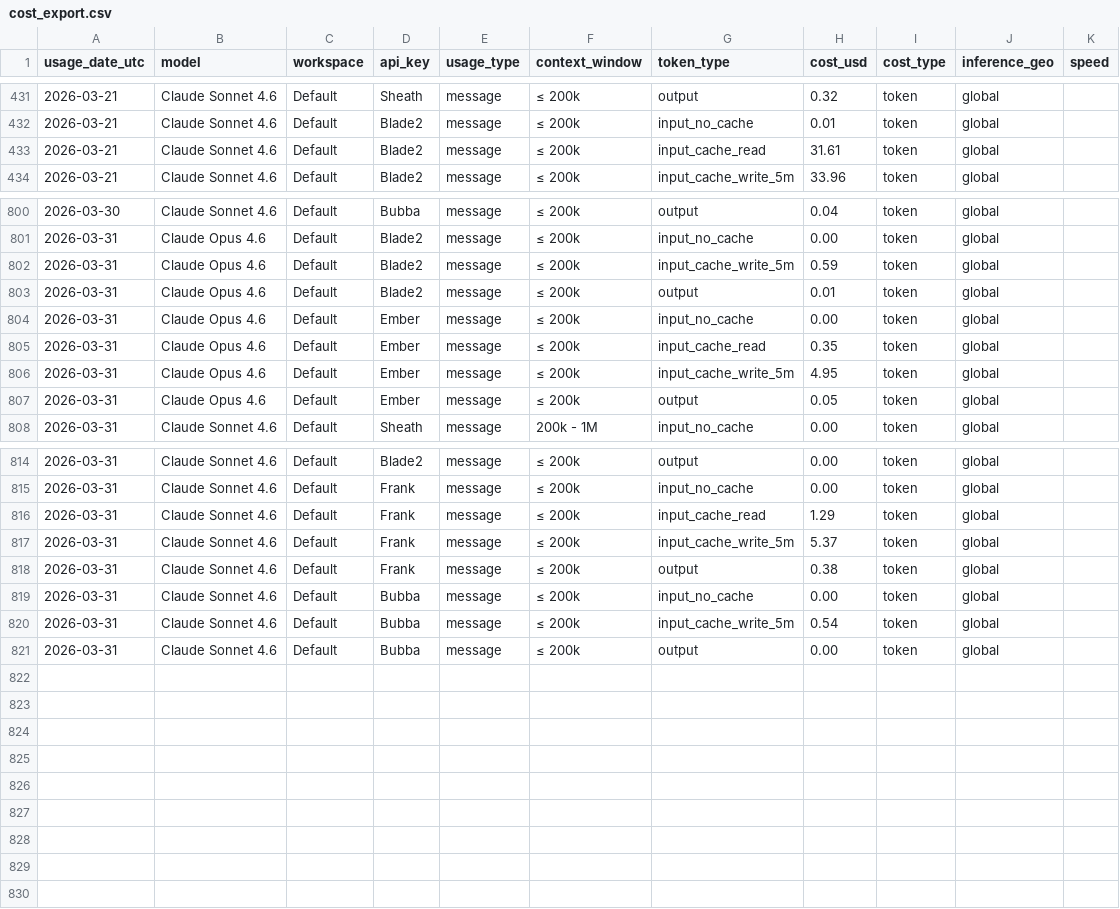
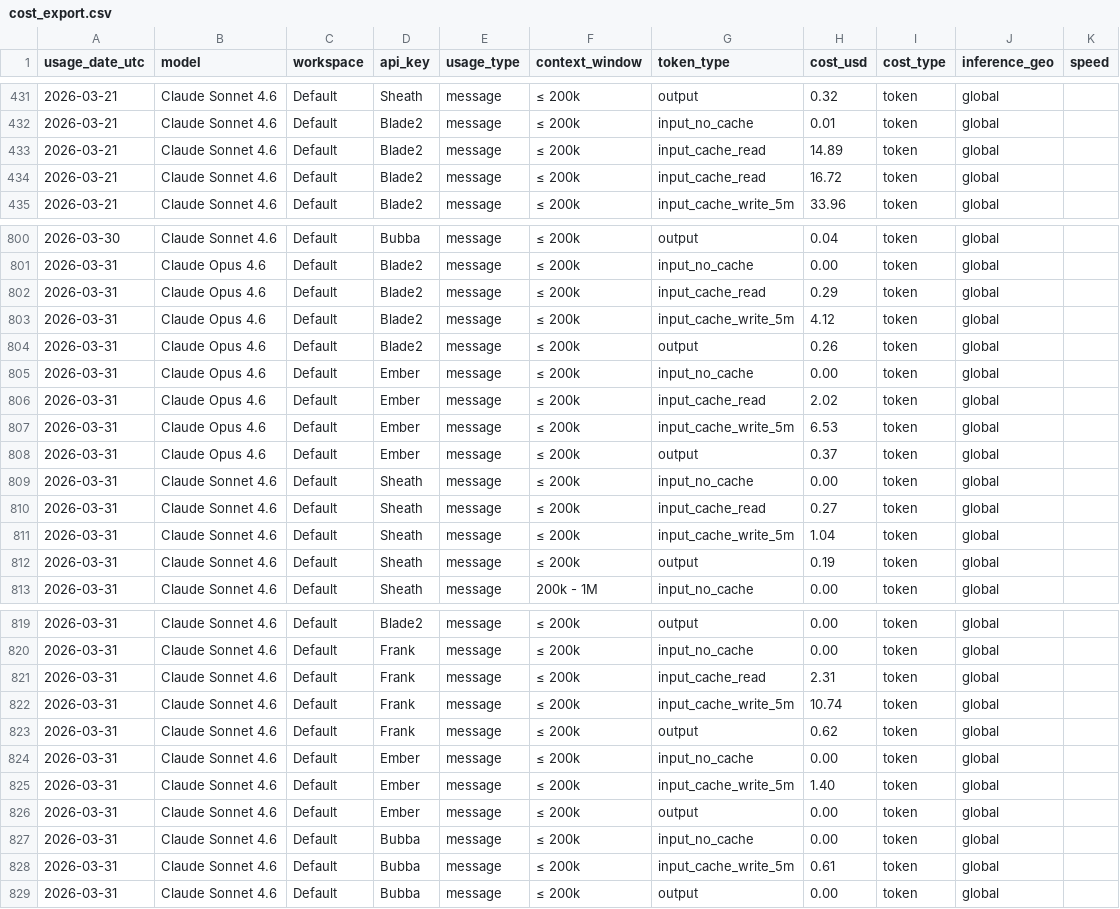
Before and after one commit to VikingSam/token-dashboard, a CSV file: cost_export.csv, drawn as a sheet; only a part is shown, gaps mark what is left out; the diff covers the shown part only.

Commit message:
Token dashboard update 2026-03-31T17:08:16Z

```diff
--- a/cost_export.csv
+++ b/cost_export.csv
@@ -432,3 +432,4 @@ usage_date_utc,model,workspace,api_key,usage_type,context_window,token_type,cost
 2026-03-21,Claude Sonnet 4.6,Default,Blade2,message,≤ 200k,input_no_cache,0.01,token,global,
-2026-03-21,Claude Sonnet 4.6,Default,Blade2,message,≤ 200k,input_cache_read,31.61,token,global,
+2026-03-21,Claude Sonnet 4.6,Default,Blade2,message,≤ 200k,input_cache_read,14.89,token,global,
+2026-03-21,Claude Sonnet 4.6,Default,Blade2,message,≤ 200k,input_cache_read,16.72,token,global,
 2026-03-21,Claude Sonnet 4.6,Default,Blade2,message,≤ 200k,input_cache_write_5m,33.96,token,global,
@@ -801,8 +801,13 @@ usage_date_utc,model,workspace,api_key,usage_type,context_window,token_type,cost
 2026-03-31,Claude Opus 4.6,Default,Blade2,message,≤ 200k,input_no_cache,0.00,token,global,
-2026-03-31,Claude Opus 4.6,Default,Blade2,message,≤ 200k,input_cache_write_5m,0.59,token,global,
-2026-03-31,Claude Opus 4.6,Default,Blade2,message,≤ 200k,output,0.01,token,global,
+2026-03-31,Claude Opus 4.6,Default,Blade2,message,≤ 200k,input_cache_read,0.29,token,global,
+2026-03-31,Claude Opus 4.6,Default,Blade2,message,≤ 200k,input_cache_write_5m,4.12,token,global,
+2026-03-31,Claude Opus 4.6,Default,Blade2,message,≤ 200k,output,0.26,token,global,
 2026-03-31,Claude Opus 4.6,Default,Ember,message,≤ 200k,input_no_cache,0.00,token,global,
-2026-03-31,Claude Opus 4.6,Default,Ember,message,≤ 200k,input_cache_read,0.35,token,global,
-2026-03-31,Claude Opus 4.6,Default,Ember,message,≤ 200k,input_cache_write_5m,4.95,token,global,
-2026-03-31,Claude Opus 4.6,Default,Ember,message,≤ 200k,output,0.05,token,global,
+2026-03-31,Claude Opus 4.6,Default,Ember,message,≤ 200k,input_cache_read,2.02,token,global,
+2026-03-31,Claude Opus 4.6,Default,Ember,message,≤ 200k,input_cache_write_5m,6.53,token,global,
+2026-03-31,Claude Opus 4.6,Default,Ember,message,≤ 200k,output,0.37,token,global,
+2026-03-31,Claude Sonnet 4.6,Default,Sheath,message,≤ 200k,input_no_cache,0.00,token,global,
+2026-03-31,Claude Sonnet 4.6,Default,Sheath,message,≤ 200k,input_cache_read,0.27,token,global,
+2026-03-31,Claude Sonnet 4.6,Default,Sheath,message,≤ 200k,input_cache_write_5m,1.04,token,global,
+2026-03-31,Claude Sonnet 4.6,Default,Sheath,message,≤ 200k,output,0.19,token,global,
 2026-03-31,Claude Sonnet 4.6,Default,Sheath,message,200k - 1M,input_no_cache,0.00,token,global,
@@ -815,7 +820,10 @@ usage_date_utc,model,workspace,api_key,usage_type,context_window,token_type,cost
 2026-03-31,Claude Sonnet 4.6,Default,Frank,message,≤ 200k,input_no_cache,0.00,token,global,
-2026-03-31,Claude Sonnet 4.6,Default,Frank,message,≤ 200k,input_cache_read,1.29,token,global,
-2026-03-31,Claude Sonnet 4.6,Default,Frank,message,≤ 200k,input_cache_write_5m,5.37,token,global,
-2026-03-31,Claude Sonnet 4.6,Default,Frank,message,≤ 200k,output,0.38,token,global,
+2026-03-31,Claude Sonnet 4.6,Default,Frank,message,≤ 200k,input_cache_read,2.31,token,global,
+2026-03-31,Claude Sonnet 4.6,Default,Frank,message,≤ 200k,input_cache_write_5m,10.74,token,global,
+2026-03-31,Claude Sonnet 4.6,Default,Frank,message,≤ 200k,output,0.62,token,global,
+2026-03-31,Claude Sonnet 4.6,Default,Ember,message,≤ 200k,input_no_cache,0.00,token,global,
+2026-03-31,Claude Sonnet 4.6,Default,Ember,message,≤ 200k,input_cache_write_5m,1.40,token,global,
+2026-03-31,Claude Sonnet 4.6,Default,Ember,message,≤ 200k,output,0.00,token,global,
 2026-03-31,Claude Sonnet 4.6,Default,Bubba,message,≤ 200k,input_no_cache,0.00,token,global,
-2026-03-31,Claude Sonnet 4.6,Default,Bubba,message,≤ 200k,input_cache_write_5m,0.54,token,global,
+2026-03-31,Claude Sonnet 4.6,Default,Bubba,message,≤ 200k,input_cache_write_5m,0.61,token,global,
 2026-03-31,Claude Sonnet 4.6,Default,Bubba,message,≤ 200k,output,0.00,token,global,
```
Also changed, not shown: 3 added rows, 4 removed rows and 27 edited cells elsewhere in this file, 2 other files.
